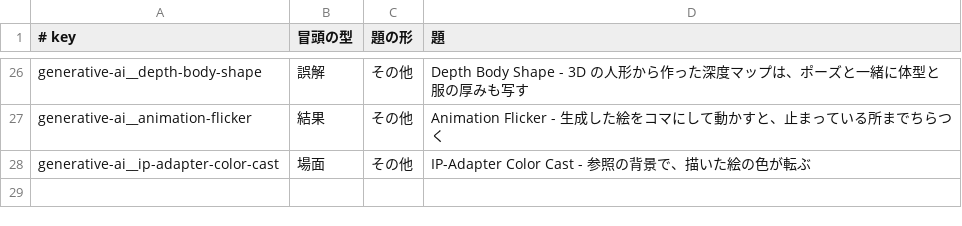
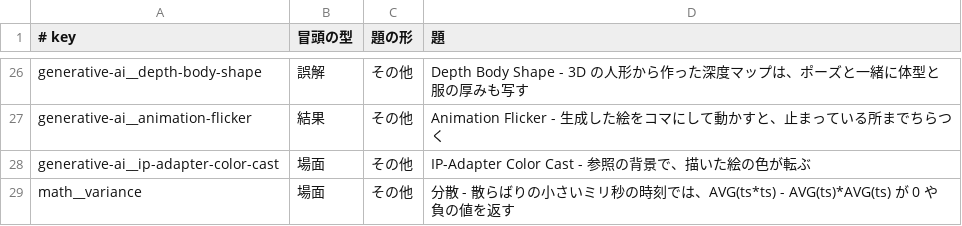
Before and after one commit to nao1215/debimate, a TSV file: notes-quality/opening_log.tsv, drawn as a sheet; only a part is shown, gaps mark what is left out; the diff names each change by its address in the sheet, - before the commit and + after, or states it on an @@ line.

Commit message:
docs(ml): rewrite the variance note around AVG(x*x)-AVG(x)^2 returning negative values for millisecond timestamps

```diff
--- a/notes-quality/opening_log.tsv
+++ b/notes-quality/opening_log.tsv
+row 29: math__variance | 場面 | その他 | 分散 - 散らばりの小さいミリ秒の時刻では、AVG(ts*ts) - AVG(ts)*AVG(ts) が 0 や負の値を返す
```
Also changed, not shown: notes-quality/style/variants.tsv, 17 other files.
